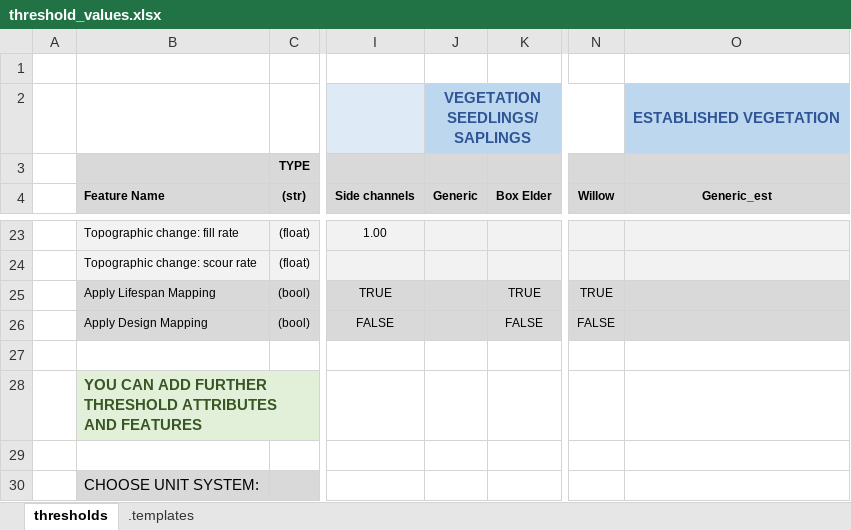
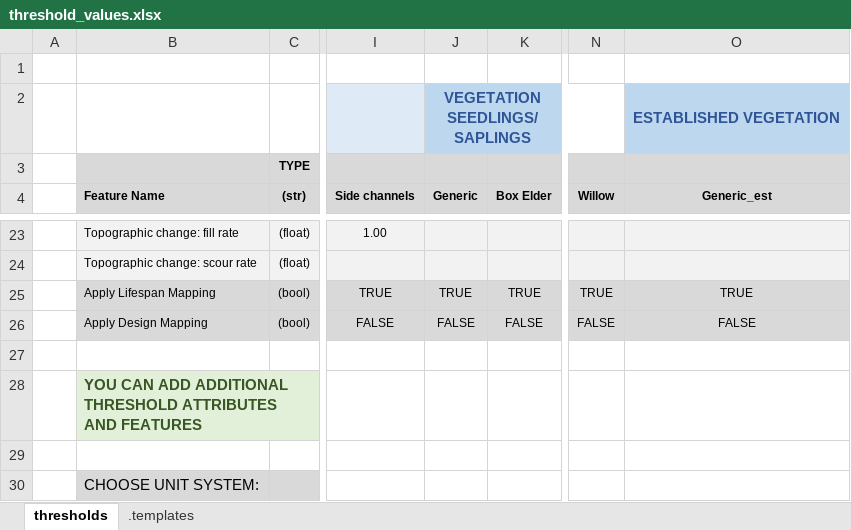
Before and after one commit to RiverArchitect/program, an Excel workbook: LifespanDesign/.templates/threshold_values.xlsx, sheet thresholds, drawn as a sheet; only a part is shown, gaps mark what is left out; values as stored, in another font and other column widths than the file's, no borders; conditional formats not drawn; the diff names each change by its address in the sheet, - before the commit and + after, or states it on an @@ line.

Commit message:
Reading threshold_values dynamically. Few changes in threshold excel file.

```diff
--- a/LifespanDesign/.templates/threshold_values.xlsx (sheet thresholds)
+++ b/LifespanDesign/.templates/threshold_values.xlsx (sheet thresholds)
-J25 (Generic): (empty)
+J25 (Generic): TRUE
-O25 (Generic_est): (empty)
+O25 (Generic_est): TRUE
-J26 (Generic): (empty)
+J26 (Generic): FALSE
-O26 (Generic_est): (empty)
+O26 (Generic_est): FALSE
-B28 (Feature Name): …CAN ADD FURTHER THRESHOLD ATTRIBUTES…
+B28 (Feature Name): …CAN ADD ADDITIONAL THRESHOLD ATTRIBUTES…
```
